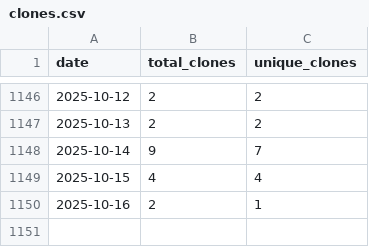
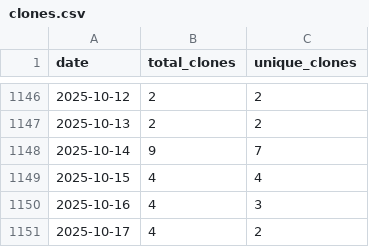
Before and after one commit to wumphlett/COMP-5700, a CSV file: .traffic/clones.csv, drawn as a sheet; only a part is shown, gaps mark what is left out.

Commit message:
Updating repository traffic

```diff
--- a/.traffic/clones.csv
+++ b/.traffic/clones.csv
@@ -1149,2 +1149,3 @@ date,total_clones,unique_clones
 2025-10-15,4,4
-2025-10-16,2,1
+2025-10-16,4,3
+2025-10-17,4,2
```
Also changed, not shown: .traffic/views.csv, 3 other files.
